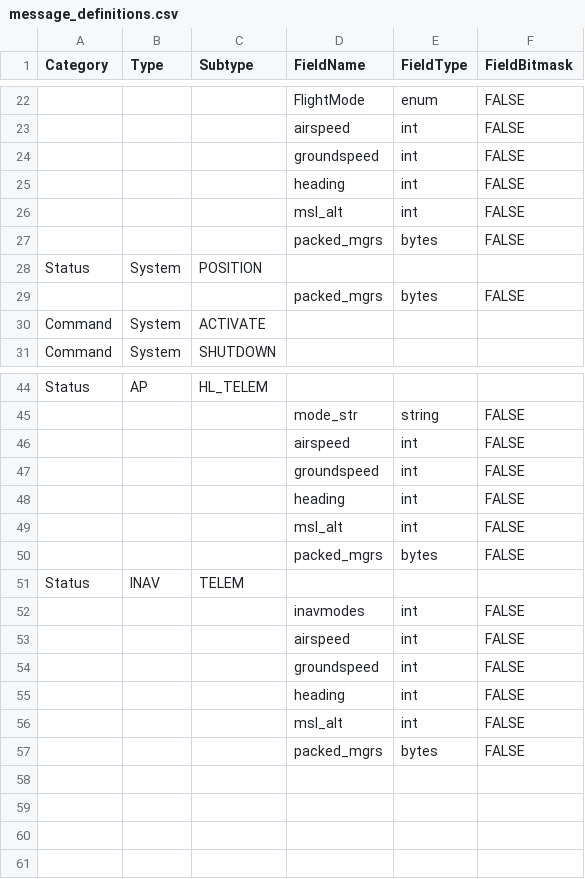
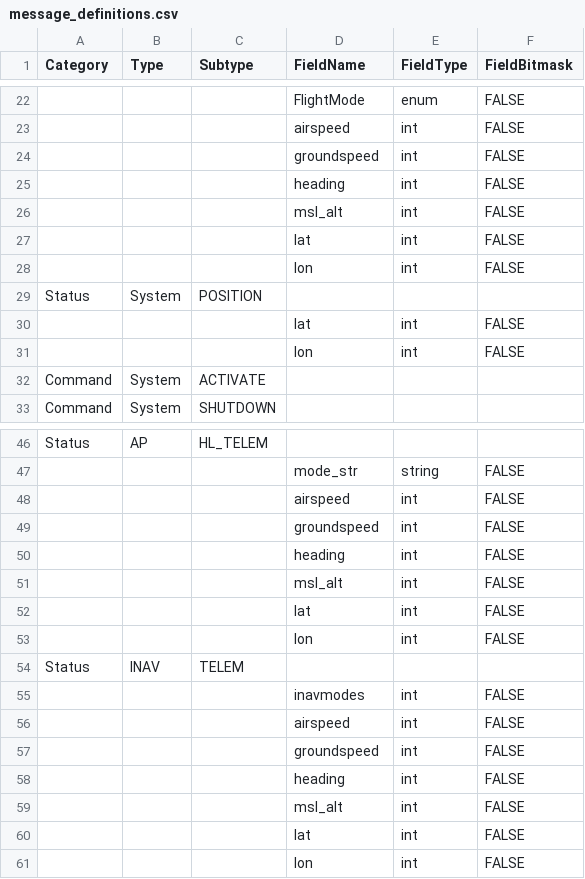
Before and after one commit to xznhj8129/hivelink, a CSV file: protocol/message_definitions.csv, drawn as a sheet; only a part is shown, gaps mark what is left out; removed rows and columns are numbered as before the commit, all else as after; the diff names each change by its address in the sheet, - before the commit and + after, or states it on an @@ line.

```diff
--- a/protocol/message_definitions.csv
+++ b/protocol/message_definitions.csv
-row 27:  |  |  | packed_mgrs | bytes | FALSE
+row 27:  |  |  | lat | int | FALSE
+row 28:  |  |  | lon | int | FALSE
-row 29:  |  |  | packed_mgrs | bytes | FALSE
+row 30:  |  |  | lat | int | FALSE
+row 31:  |  |  | lon | int | FALSE
-row 50:  |  |  | packed_mgrs | bytes | FALSE
+row 52:  |  |  | lat | int | FALSE
+row 53:  |  |  | lon | int | FALSE
-row 57:  |  |  | packed_mgrs | bytes | FALSE
+row 60:  |  |  | lat | int | FALSE
+row 61:  |  |  | lon | int | FALSE
```
Also changed, not shown: 9 other files.
